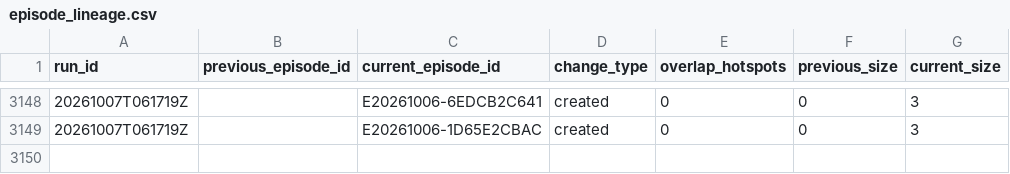
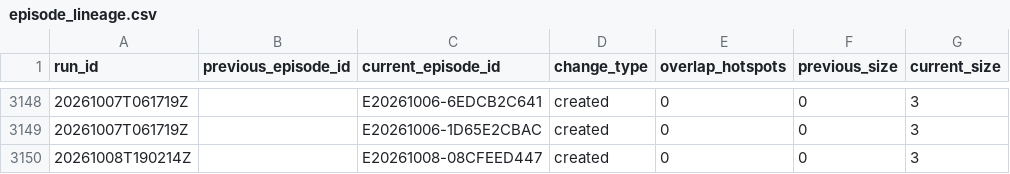
Before and after one commit to jcgomezga/puntos-calor-colombia-dashboard, a CSV file: data/episodes/episode_lineage.csv, drawn as a sheet; only a part is shown, gaps mark what is left out.

```diff
--- a/data/episodes/episode_lineage.csv
+++ b/data/episodes/episode_lineage.csv
@@ -3149 +3149,2 @@ run_id,previous_episode_id,current_episode_id,change_type,overlap_hotspots,previ
 20261007T061719Z,,E20261006-1D65E2CBAC,created,0,0,3
+20261008T190214Z,,E20261008-08CFEED447,created,0,0,3
```
Also changed, not shown: data/episodes/episodes.csv, data/metadata/run_log.csv, 23 other files.
